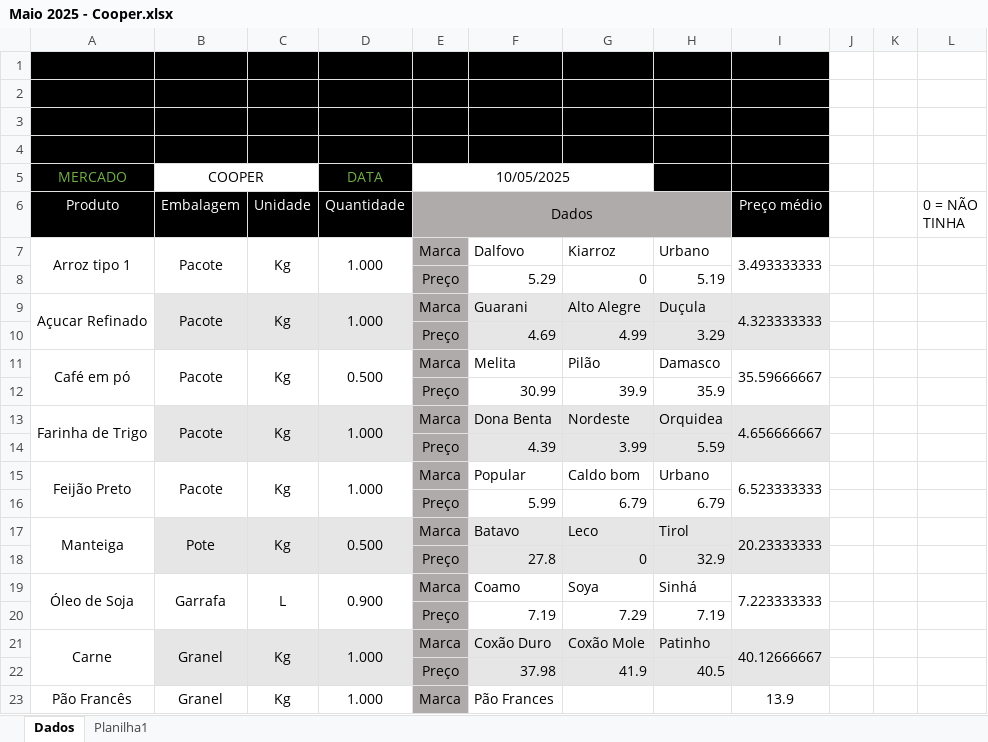
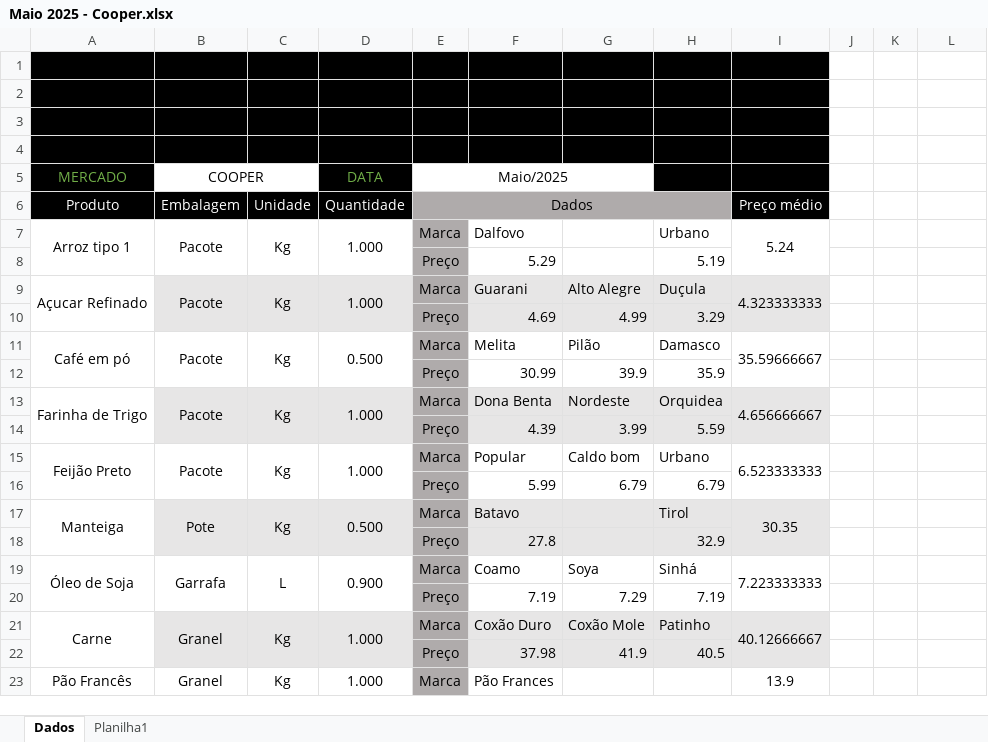
Before and after one commit to bttomio/CidadaniaFinanceira, an Excel workbook: data/Blumenau/Maio 2025 - Cooper.xlsx, sheet Dados, drawn as a sheet; only a part is shown; values as stored, in another font and other column widths than the file's, no borders; charts and pictures not drawn; the diff names each change by its address in the sheet, - before the commit and + after, or states it on an @@ line.

```diff
--- a/data/Blumenau/Maio 2025 - Cooper.xlsx (sheet Dados)
+++ b/data/Blumenau/Maio 2025 - Cooper.xlsx (sheet Dados)
-E5 (Dados): 10/05/2025
+E5 (Dados): Maio/2025
-L6: 0 = NÃO TINHA
+L6: (empty)
-G7: Kiarroz
+G7: (empty)
-I7 (Preço médio): 3.493333333
+I7 (Preço médio): 5.24
-G8: 0
+G8: (empty)
-G17: Leco
+G17: (empty)
-I17 (Preço médio): 20.23333333
+I17 (Preço médio): 30.35
-G18: 0
+G18: (empty)
```
Also changed, not shown: VAR_PROD.xlsx, data/Blumenau/Junho 2025 - Cooper.xlsx, 10 other files.
